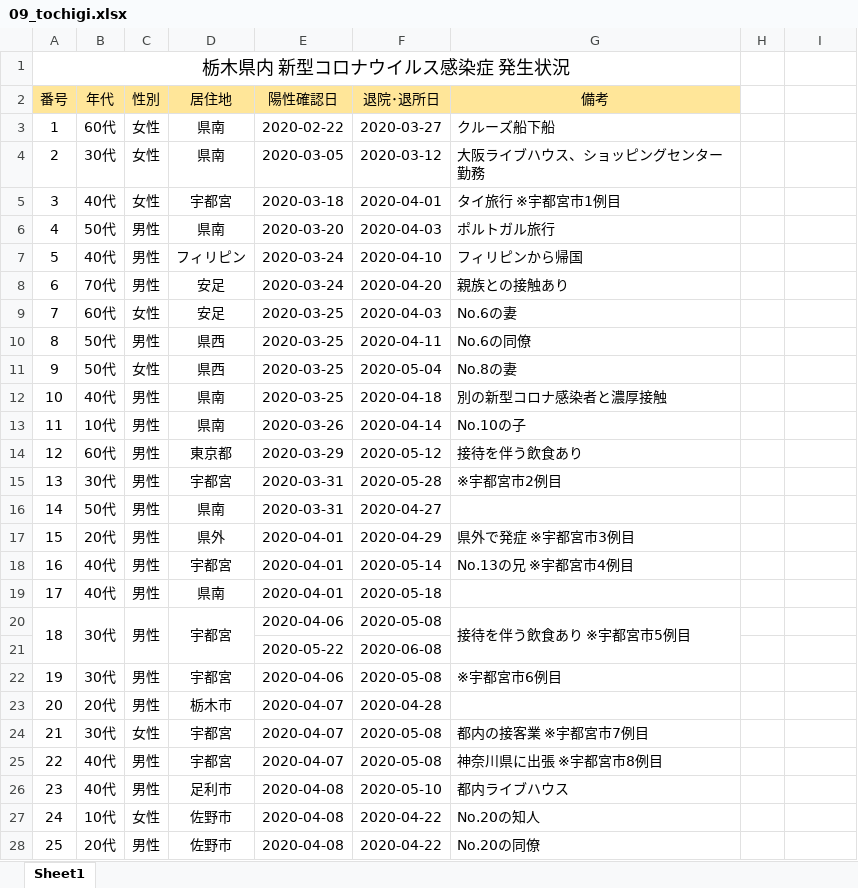
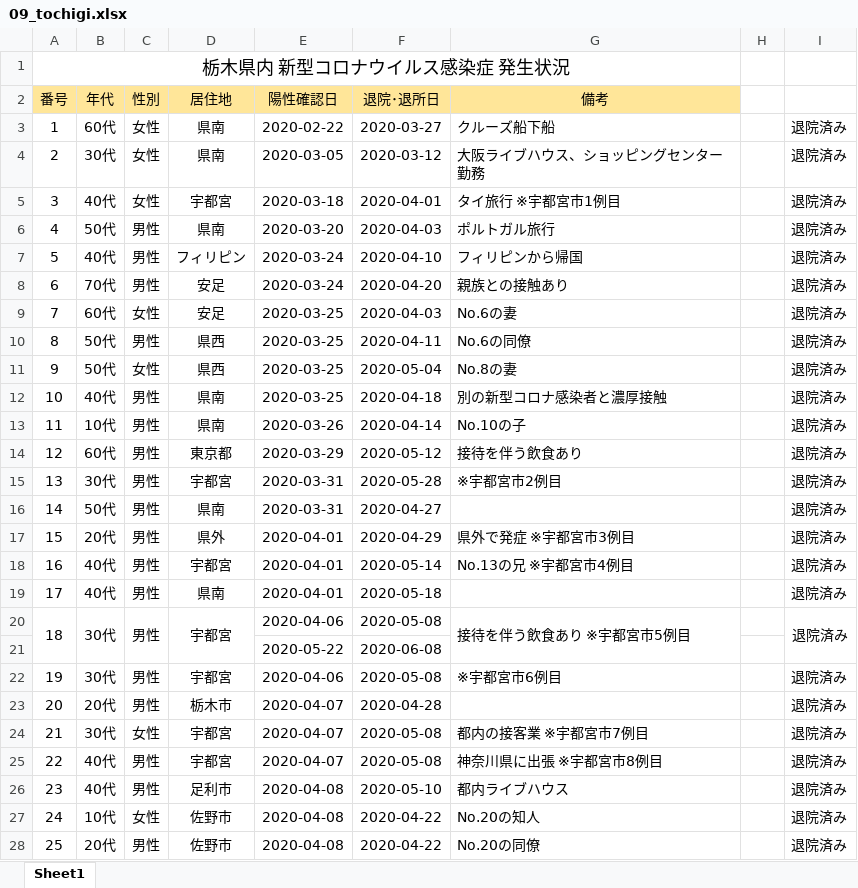
Before and after one commit to CalicoKater/covid-19, an Excel workbook: work/09_tochigi.xlsx, sheet Sheet1, drawn as a sheet; only a part is shown; values as stored, in another font and other column widths than the file's, no borders; the diff covers the shown part only; the diff names each change by its address in the sheet, - before the commit and + after, or states it on an @@ line.

```diff
--- a/work/09_tochigi.xlsx (sheet Sheet1)
+++ b/work/09_tochigi.xlsx (sheet Sheet1)
-I3:I20: (empty)
+I3:I20: 退院済み
+I20:I21 merged
-I22:I28: (empty)
+I22:I28: 退院済み
```
Also changed, not shown: 3 added rows, 315 edited cells and cell formats elsewhere in this sheet, formulas that keep their value, work/12_chiba.xlsx, 14 other files.
